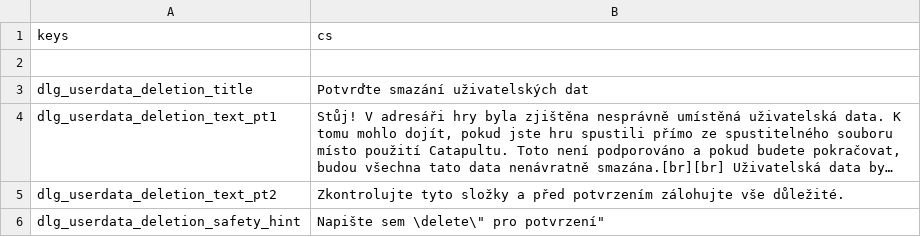
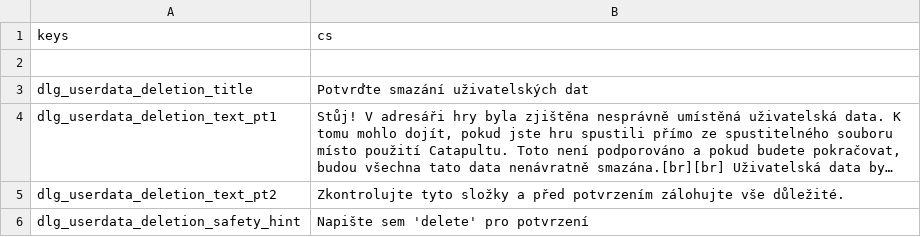
Before and after one commit to qrrk/Catapult, a CSV file: text/cs/userdata_deletion_dialog.csv, drawn as a sheet; long unchanged cells end in ….

Commit message:
Finalize translation fixes

```diff
--- a/text/cs/userdata_deletion_dialog.csv
+++ b/text/cs/userdata_deletion_dialog.csv
@@ -5,2 +5,2 @@
 "dlg_userdata_deletion_text_pt2","Zkontrolujte tyto složky a před potvrzením zálohujte vše důležité."
-"dlg_userdata_deletion_safety_hint","Napište sem \"delete\" pro potvrzení"
+"dlg_userdata_deletion_safety_hint","Napište sem 'delete' pro potvrzení"
```
Also changed, not shown: text/en/userdata_deletion_dialog.csv, text/es/userdata_deletion_dialog.csv, 18 other files.
